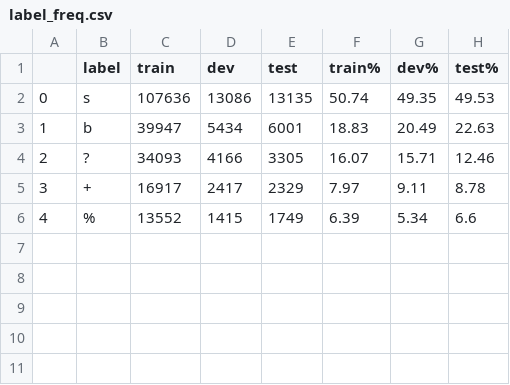
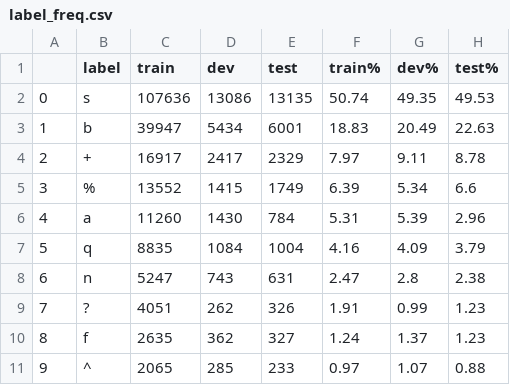
Before and after one commit to hrasto/emnlp2023-sent-context, a CSV file: swda_mfs_20w/label_freq.csv, drawn as a sheet; removed rows and columns are numbered as before the commit, all else as after; the diff names each change by its address in the sheet, - before the commit and + after, or states it on an @@ line.

```diff
--- a/swda_mfs_20w/label_freq.csv
+++ b/swda_mfs_20w/label_freq.csv
-row 4: 2 | ? | 34093 | 4166 | 3305 | 16.07 | 15.71 | 12.46
@@ column A renumbered between rows 4 and 5 @@
+row 6: 4 | a | 11260 | 1430 | 784 | 5.31 | 5.39 | 2.96
+row 7: 5 | q | 8835 | 1084 | 1004 | 4.16 | 4.09 | 3.79
+row 8: 6 | n | 5247 | 743 | 631 | 2.47 | 2.8 | 2.38
+row 9: 7 | ? | 4051 | 262 | 326 | 1.91 | 0.99 | 1.23
+row 10: 8 | f | 2635 | 362 | 327 | 1.24 | 1.37 | 1.23
+row 11: 9 | ^ | 2065 | 285 | 233 | 0.97 | 1.07 | 0.88
```
Also changed, not shown: swda_mfs_20w/results.csv, 5 other files.
